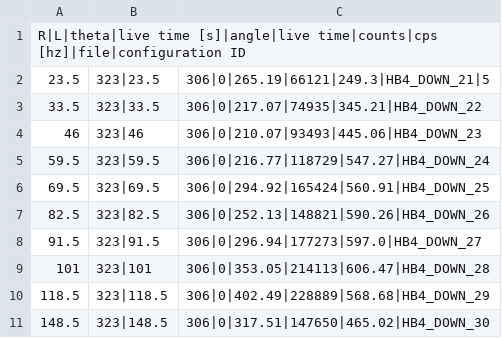
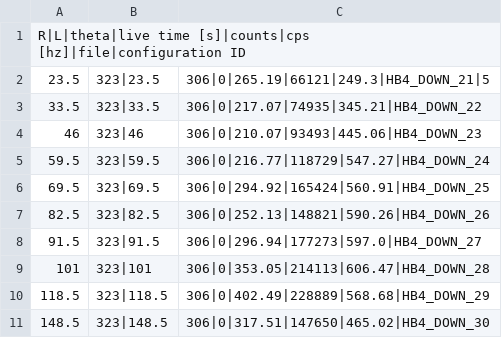
Before and after one commit to BlaineHeffron/HFIR_BG_Analysis, a CSV file: db/position_scan_4.csv, drawn as a sheet.

Commit message:
add script to fix corrupted file start / live times add position scan plot fix a position scan header

```diff
--- a/db/position_scan_4.csv
+++ b/db/position_scan_4.csv
@@ -1,2 +1,2 @@
-R|L|theta|live time [s]|angle|live time|counts|cps [hz]|file|configuration ID
+R|L|theta|live time [s]|counts|cps [hz]|file|configuration ID
 23.5, 323|23.5, 306|0|265.19|66121|249.3|HB4_DOWN_21|5
```
Also changed, not shown: 7 other files.
